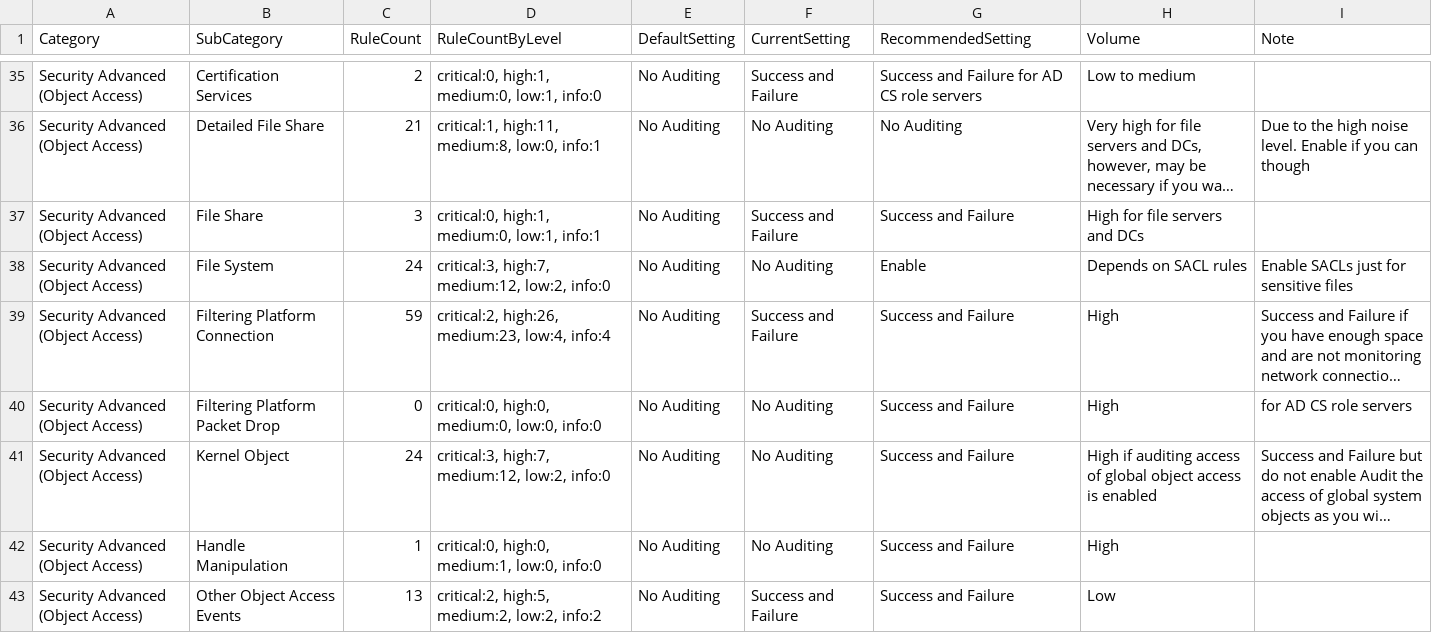
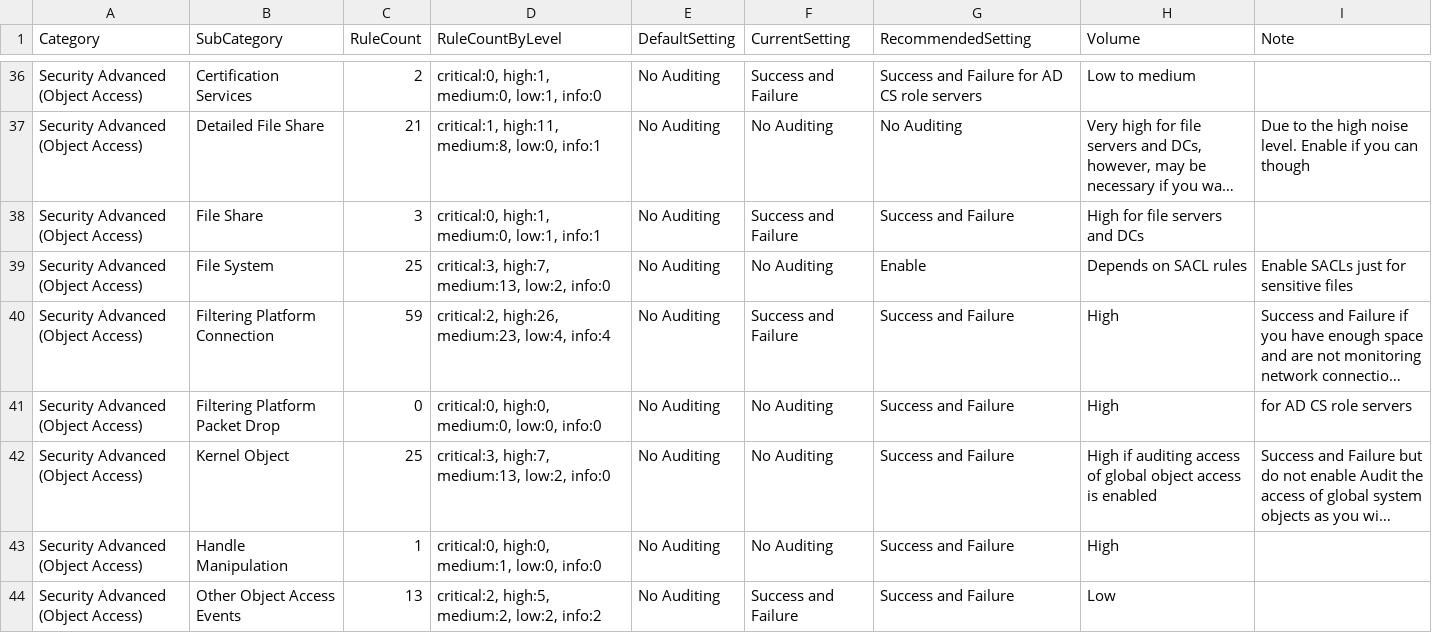
Before and after one commit to Yamato-Security/EventLog-Baseline-Guide, a CSV file: data/YamatoSecurity/WELA-Audit-Result.csv, drawn as a sheet; only a part is shown, gaps mark what is left out; long unchanged cells end in …; addresses are those after the commit; the diff covers the shown part only; the diff names each change by its address in the sheet, - before the commit and + after, or states it on an @@ line.

```diff
--- a/data/YamatoSecurity/WELA-Audit-Result.csv
+++ b/data/YamatoSecurity/WELA-Audit-Result.csv
-C39 (RuleCount): 24
+C39 (RuleCount): 25
-D39 (RuleCountByLevel): critical:3, high:7, medium:12, low:2, info:0
+D39 (RuleCountByLevel): critical:3, high:7, medium:13, low:2, info:0
-C42 (RuleCount): 24
+C42 (RuleCount): 25
-D42 (RuleCountByLevel): critical:3, high:7, medium:12, low:2, info:0
+D42 (RuleCountByLevel): critical:3, high:7, medium:13, low:2, info:0
```
Also changed, not shown: 1 added row and 9 edited cells elsewhere in this file, data/YamatoSecurity/UnusableRules.csv, data/YamatoSecurity/WELA-FileSize-Result.csv, 1 other file.
